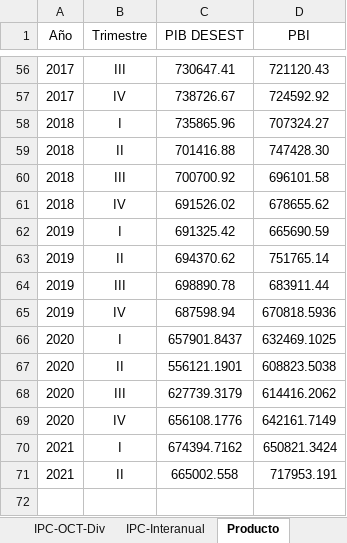
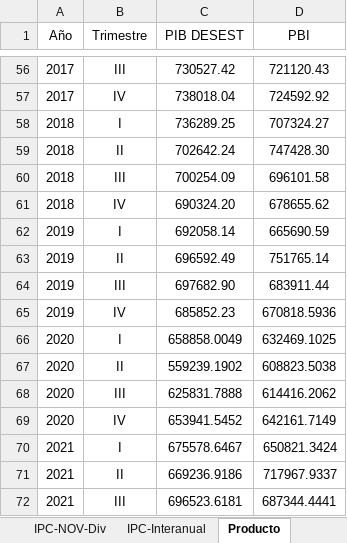
Before and after one commit to NahuelBargas/indeco, an Excel workbook: bases/indicadores.xlsx, sheet Producto, drawn as a sheet; only a part is shown, gaps mark what is left out; values as stored, in another font and other column widths than the file's, no borders; the diff covers the shown part only; the diff names each change by its address in the sheet, - before the commit and + after, or states it on an @@ line.

Commit message:
"Producto y VAB tercer trimestre 21, ipc noviembre21"

```diff
--- a/bases/indicadores.xlsx (sheet Producto)
+++ b/bases/indicadores.xlsx (sheet Producto)
-sheet tab: IPC-OCT-Div
+sheet tab: IPC-NOV-Div
-C56 (PIB DESEST): 730647.41
+C56 (PIB DESEST): 730527.42
-C57 (PIB DESEST): 738726.67
+C57 (PIB DESEST): 738018.04
-C58 (PIB DESEST): 735865.96
+C58 (PIB DESEST): 736289.25
-C59 (PIB DESEST): 701416.88
+C59 (PIB DESEST): 702642.24
-C60 (PIB DESEST): 700700.92
+C60 (PIB DESEST): 700254.09
-C61 (PIB DESEST): 691526.02
+C61 (PIB DESEST): 690324.20
-C62 (PIB DESEST): 691325.42
+C62 (PIB DESEST): 692058.14
-C63 (PIB DESEST): 694370.62
+C63 (PIB DESEST): 696592.49
-C64 (PIB DESEST): 698890.78
+C64 (PIB DESEST): 697682.90
-C65 (PIB DESEST): 687598.94
+C65 (PIB DESEST): 685852.23
-C66 (PIB DESEST): 657901.8437
+C66 (PIB DESEST): 658858.0049
-C67 (PIB DESEST): 556121.1901
+C67 (PIB DESEST): 559239.1902
-C68 (PIB DESEST): 627739.3179
+C68 (PIB DESEST): 625831.7888
-C69 (PIB DESEST): 656108.1776
+C69 (PIB DESEST): 653941.5452
-C70 (PIB DESEST): 674394.7162
+C70 (PIB DESEST): 675578.6467
-C71 (PIB DESEST): 665002.558
+C71 (PIB DESEST): 669236.9186
-D71 (PBI): 717953.191
+D71 (PBI): 717967.9337
+row 72: 2021 | III | 696523.6181 | 687344.4441
```
Also changed, not shown: 54 edited cells elsewhere in this sheet, sheet IPC-Interanual, sheet IPC-NOV-Div, sheet Aperturas, sheet VAB, sheet IPC-Seriemensual, 3 other files.
